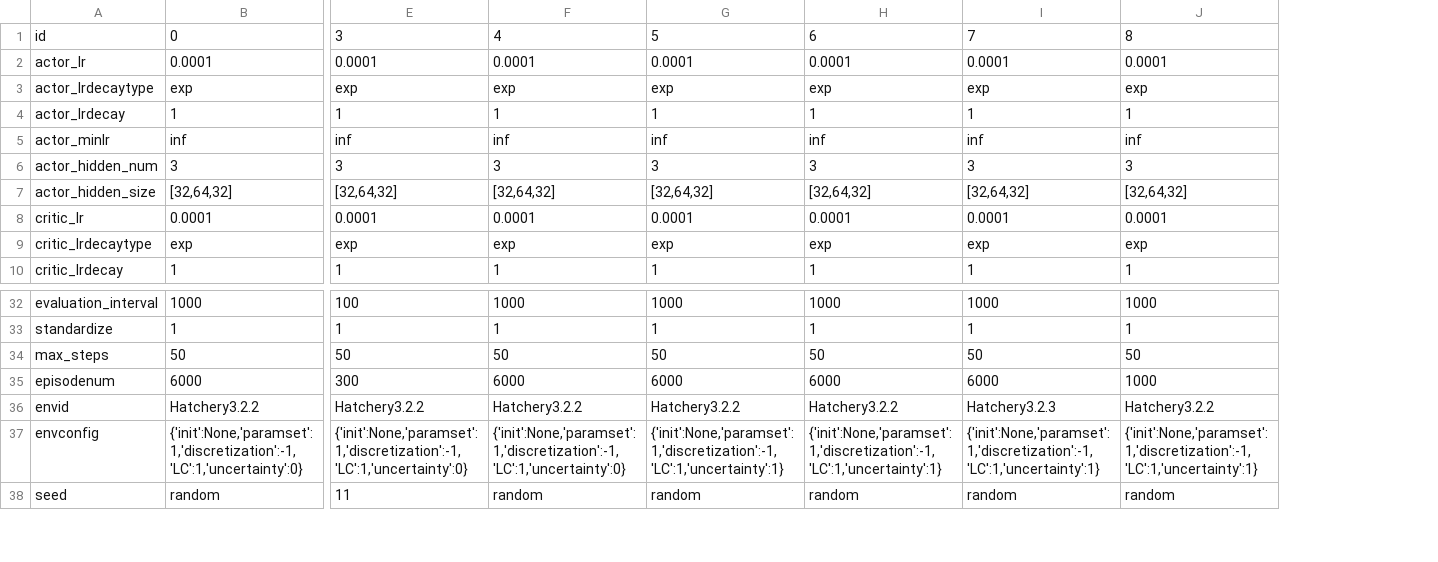
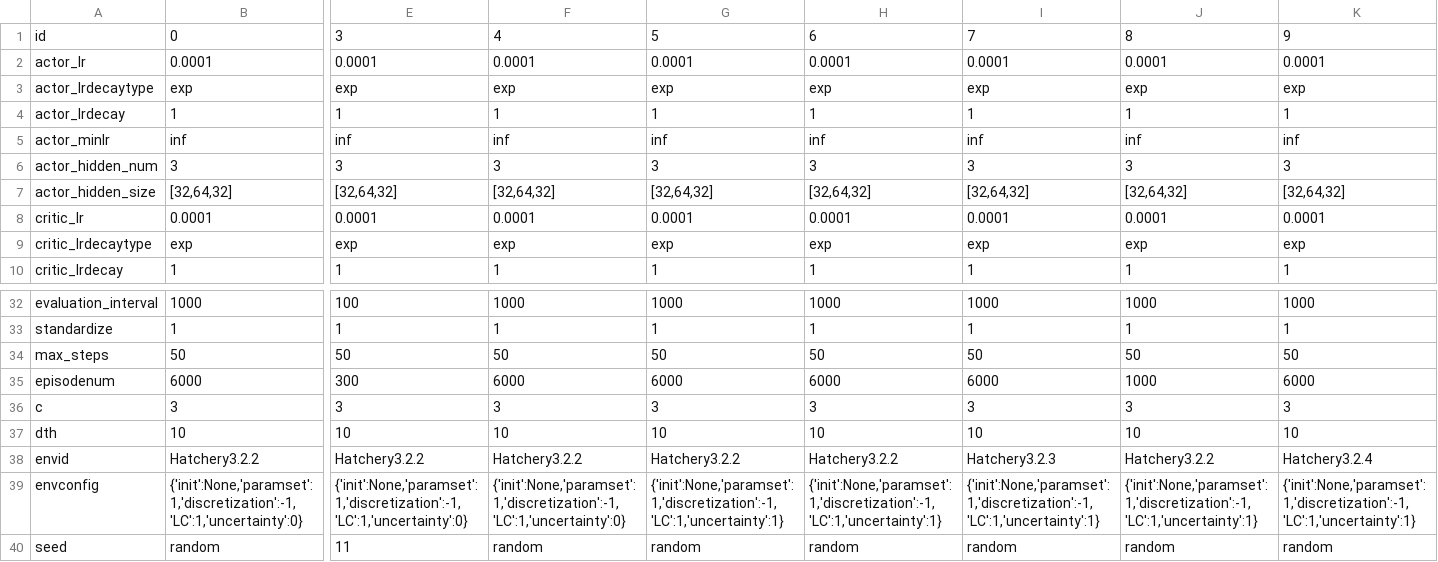
Before and after one commit to hyunseoky9/Hatchery-operation-2, a CSV file: hyperparamsets/Hatchery3.x TD3bests.csv, drawn as a sheet; only a part is shown, gaps mark what is left out; rows hold the shown columns only; the diff names each change by its address in the sheet, - before the commit and + after, or states it on an @@ line.

```diff
--- a/hyperparamsets/Hatchery3.x TD3bests.csv
+++ b/hyperparamsets/Hatchery3.x TD3bests.csv
+column K, rows 1-10: 9 | 0.0001 | exp | 1 | inf | 3 | [32,64,32] | 0.0001 | exp | 1; rows 32-35: 1000 | 1 | 50 | 6000; rows 38-40: Hatchery3.2.4 | {'init':None,'paramset':1,'discretization':-1,'LC':1,'uncertainty':1} | random
+row 36: c | 3 | 3 | 3 | 3 | 3 | 3 | 3 | 3
+row 37: dth | 10 | 10 | 10 | 10 | 10 | 10 | 10 | 10
```
Also changed, not shown: Osborne et al 2024 LDNe (Fig4b).csv, 22 other files.
